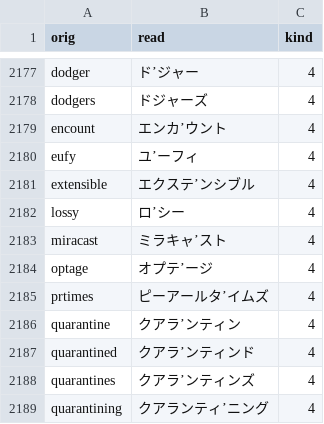
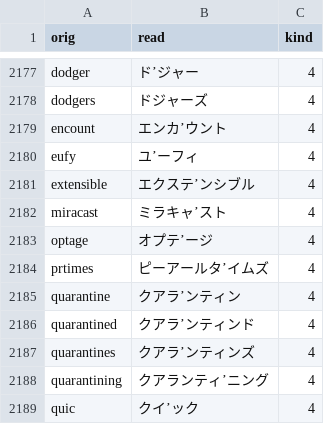
Before and after one commit to actlaboratory/HISS-dictionary, a CSV file: main.csv, drawn as a sheet; only a part is shown, gaps mark what is left out; the shorter side is filled out with more unchanged rows; the diff names each change by its address in the sheet, - before the commit and + after, or states it on an @@ line.

Commit message:
Deleted lossy

```diff
--- a/main.csv
+++ b/main.csv
-row 2182: lossy | ロ’シー | 4
```
